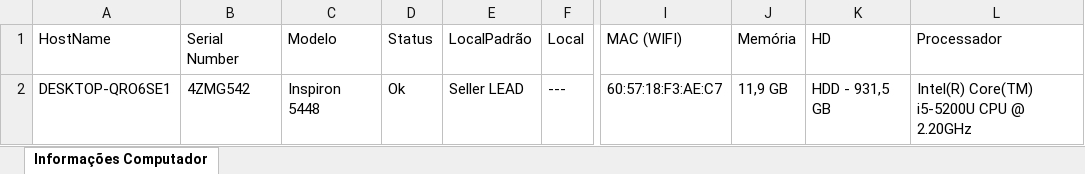
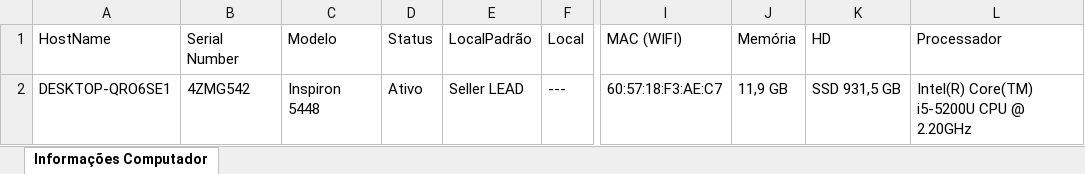
Before and after one commit to otonyel/LeitorNotebook, an Excel workbook: Leitor/bin/ExcelGerado/Infos.xlsx, sheet Informações Computador, drawn as a sheet; only a part is shown, gaps mark what is left out; values as stored, in another font and other column widths than the file's, no borders; the diff names each change by its address in the sheet, - before the commit and + after, or states it on an @@ line.

Commit message:
Atualização Visual e Funcional do programa
Foi atualizado a apresentação do programa no console e a forma como ele busca o Disco do computador.

```diff
--- a/Leitor/bin/ExcelGerado/Infos.xlsx (sheet Informações Computador)
+++ b/Leitor/bin/ExcelGerado/Infos.xlsx (sheet Informações Computador)
-D2 (Status): Ok
+D2 (Status): Ativo
-K2 (HD): HDD - 931,5 GB
+K2 (HD): SSD 931,5 GB
```
Also changed, not shown: 13 other files.
